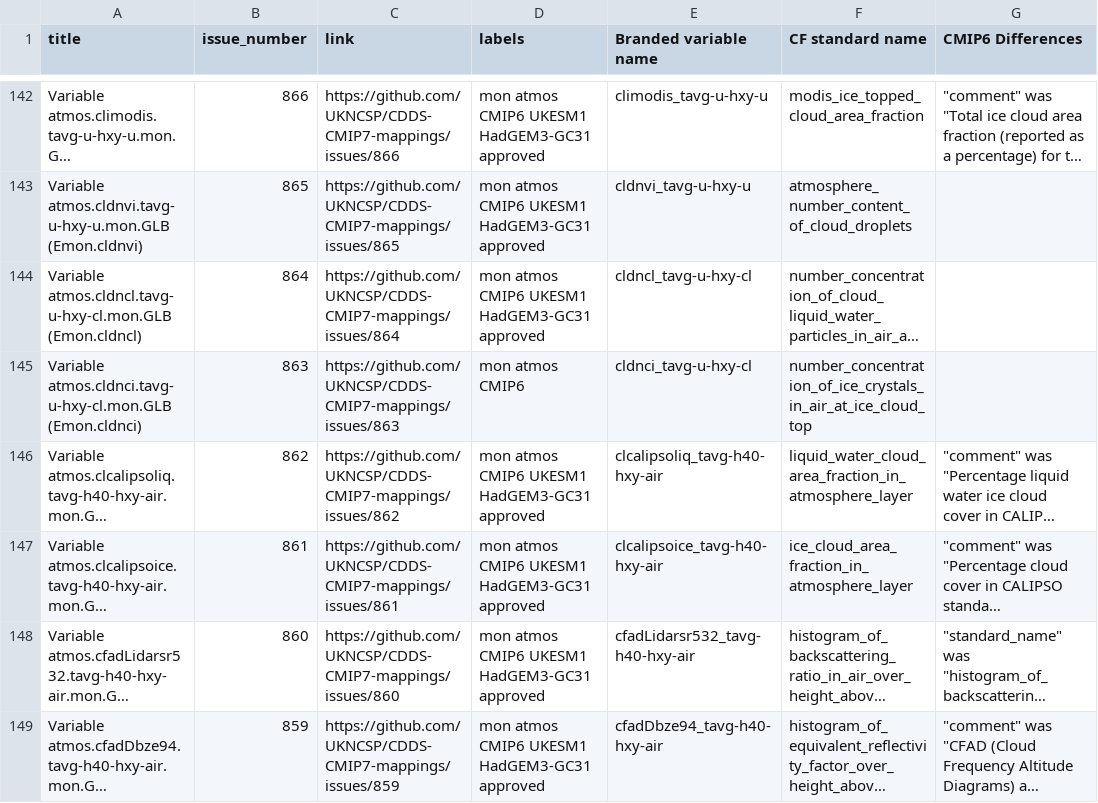
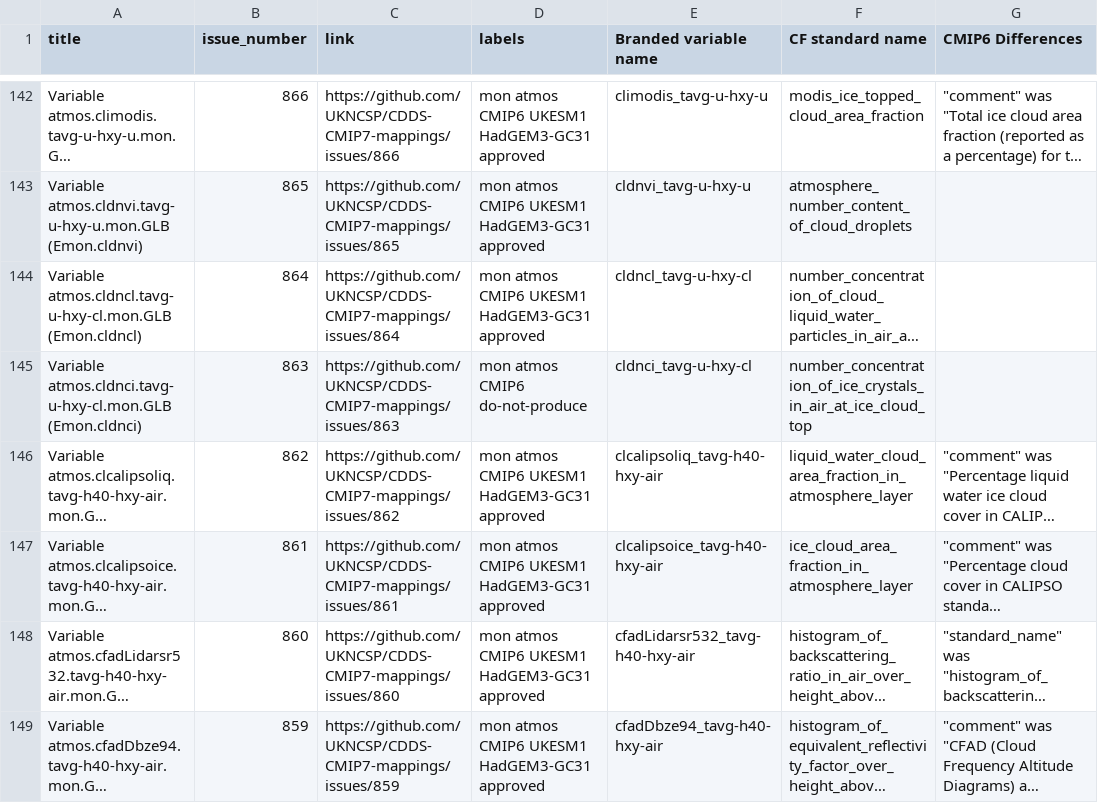
Before and after one commit to UKNCSP/CDDS-CMIP7-mappings, a CSV file: data/atmos_mappings.csv, drawn as a sheet; only a part is shown, gaps mark what is left out; long unchanged cells end in …; the diff covers the shown part only; the diff names each change by its address in the sheet, - before the commit and + after, or states it on an @@ line.

```diff
--- a/data/atmos_mappings.csv
+++ b/data/atmos_mappings.csv
-D145 (labels): mon atmos CMIP6
+D145 (labels): mon atmos CMIP6 do-not-produce
```
Also changed, not shown: 11 edited cells elsewhere in this file, data/atmos_mappings_CMIP6.csv, data/atmos_mappings_new.csv, 3 other files.
